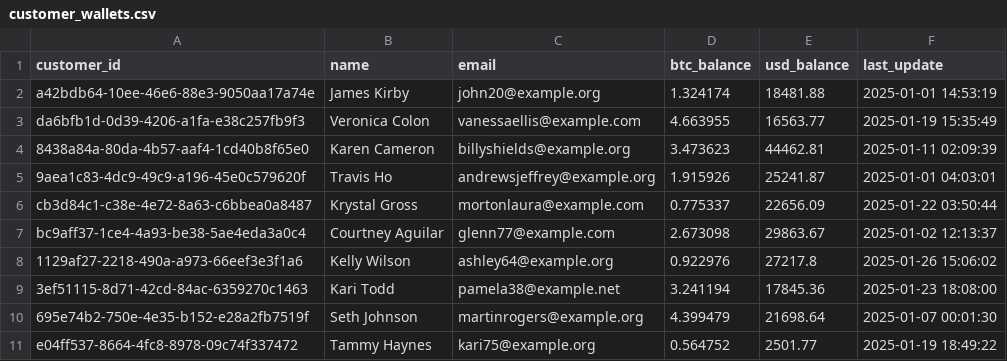
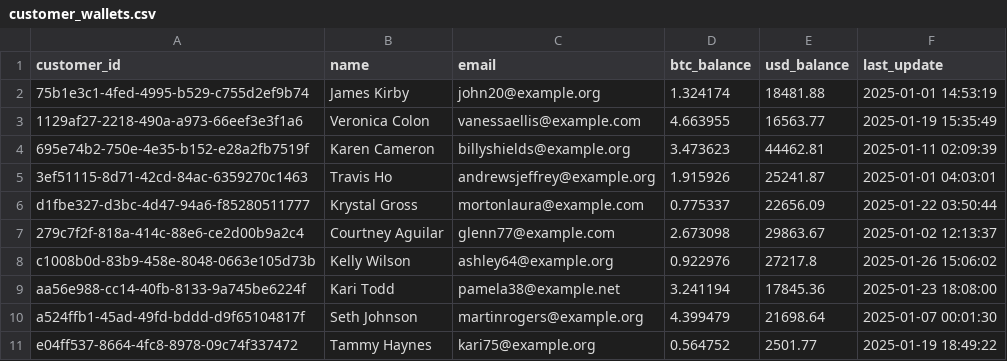
Before and after one commit to lvgalvao/Databricks-Bootcamp, a CSV file: customer_wallets.csv, drawn as a sheet.

Commit message:
update

```diff
--- a/customer_wallets.csv
+++ b/customer_wallets.csv
@@ -1,11 +1,11 @@
 customer_id,name,email,btc_balance,usd_balance,last_update
-a42bdb64-10ee-46e6-88e3-9050aa17a74e,James Kirby,john20@example.org,1.324174,18481.88,2025-01-01 14:53:19
-da6bfb1d-0d39-4206-a1fa-e38c257fb9f3,Veronica Colon,vanessaellis@example.com,4.663955,16563.77,2025-01-19 15:35:49
-8438a84a-80da-4b57-aaf4-1cd40b8f65e0,Karen Cameron,billyshields@example.org,3.473623,44462.81,2025-01-11 02:09:39
-9aea1c83-4dc9-49c9-a196-45e0c579620f,Travis Ho,andrewsjeffrey@example.org,1.915926,25241.87,2025-01-01 04:03:01
-cb3d84c1-c38e-4e72-8a63-c6bbea0a8487,Krystal Gross,mortonlaura@example.com,0.775337,22656.09,2025-01-22 03:50:44
-bc9aff37-1ce4-4a93-be38-5ae4eda3a0c4,Courtney Aguilar,glenn77@example.com,2.673098,29863.67,2025-01-02 12:13:37
-1129af27-2218-490a-a973-66eef3e3f1a6,Kelly Wilson,ashley64@example.org,0.922976,27217.8,2025-01-26 15:06:02
-3ef51115-8d71-42cd-84ac-6359270c1463,Kari Todd,pamela38@example.net,3.241194,17845.36,2025-01-23 18:08:00
-695e74b2-750e-4e35-b152-e28a2fb7519f,Seth Johnson,martinrogers@example.org,4.399479,21698.64,2025-01-07 00:01:30
+75b1e3c1-4fed-4995-b529-c755d2ef9b74,James Kirby,john20@example.org,1.324174,18481.88,2025-01-01 14:53:19
+1129af27-2218-490a-a973-66eef3e3f1a6,Veronica Colon,vanessaellis@example.com,4.663955,16563.77,2025-01-19 15:35:49
+695e74b2-750e-4e35-b152-e28a2fb7519f,Karen Cameron,billyshields@example.org,3.473623,44462.81,2025-01-11 02:09:39
+3ef51115-8d71-42cd-84ac-6359270c1463,Travis Ho,andrewsjeffrey@example.org,1.915926,25241.87,2025-01-01 04:03:01
+d1fbe327-d3bc-4d47-94a6-f85280511777,Krystal Gross,mortonlaura@example.com,0.775337,22656.09,2025-01-22 03:50:44
+279c7f2f-818a-414c-88e6-ce2d00b9a2c4,Courtney Aguilar,glenn77@example.com,2.673098,29863.67,2025-01-02 12:13:37
+c1008b0d-83b9-458e-8048-0663e105d73b,Kelly Wilson,ashley64@example.org,0.922976,27217.8,2025-01-26 15:06:02
+aa56e988-cc14-40fb-8133-9a745be6224f,Kari Todd,pamela38@example.net,3.241194,17845.36,2025-01-23 18:08:00
+a524ffb1-45ad-49fd-bddd-d9f65104817f,Seth Johnson,martinrogers@example.org,4.399479,21698.64,2025-01-07 00:01:30
 e04ff537-8664-4fc8-8978-09c74f337472,Tammy Haynes,kari75@example.org,0.564752,2501.77,2025-01-19 18:49:22
```
